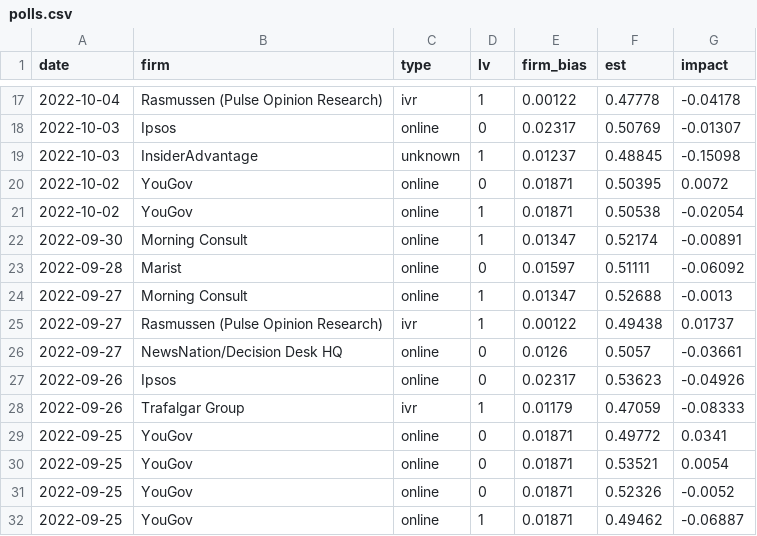
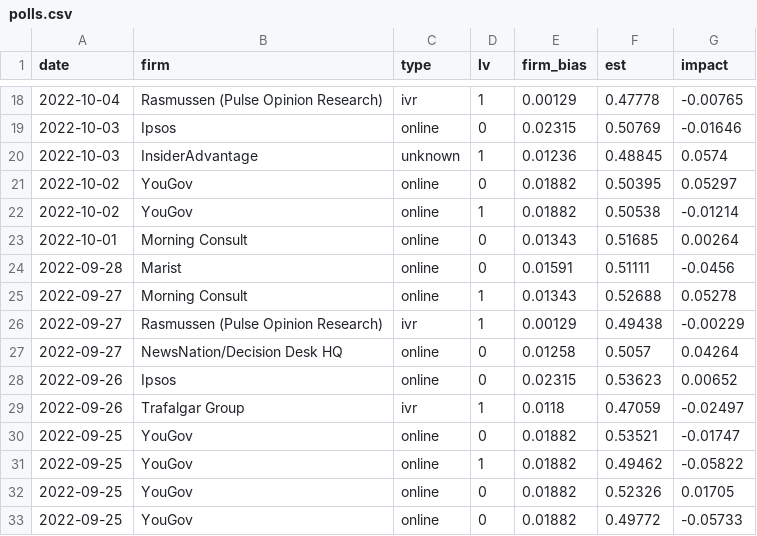
Before and after one commit to CoryMcCartan/midterms-22, a CSV file: docs/polls.csv, drawn as a sheet; only a part is shown, gaps mark what is left out; the diff covers the shown part only.

```diff
--- a/docs/polls.csv
+++ b/docs/polls.csv
@@ -17,16 +18,16 @@ date,firm,type,lv,firm_bias,est,impact
-2022-10-04,Rasmussen (Pulse Opinion Research),ivr,1,0.00122,0.47778,-0.04178
-2022-10-03,Ipsos,online,0,0.02317,0.50769,-0.01307
-2022-10-03,InsiderAdvantage,unknown,1,0.01237,0.48845,-0.15098
-2022-10-02,YouGov,online,0,0.01871,0.50395,0.0072
-2022-10-02,YouGov,online,1,0.01871,0.50538,-0.02054
-2022-09-30,Morning Consult,online,1,0.01347,0.52174,-0.00891
-2022-09-28,Marist,online,0,0.01597,0.51111,-0.06092
-2022-09-27,Morning Consult,online,1,0.01347,0.52688,-0.0013
-2022-09-27,Rasmussen (Pulse Opinion Research),ivr,1,0.00122,0.49438,0.01737
-2022-09-27,NewsNation/Decision Desk HQ,online,0,0.0126,0.5057,-0.03661
-2022-09-26,Ipsos,online,0,0.02317,0.53623,-0.04926
-2022-09-26,Trafalgar Group,ivr,1,0.01179,0.47059,-0.08333
-2022-09-25,YouGov,online,0,0.01871,0.49772,0.0341
-2022-09-25,YouGov,online,0,0.01871,0.53521,0.0054
-2022-09-25,YouGov,online,0,0.01871,0.52326,-0.0052
-2022-09-25,YouGov,online,1,0.01871,0.49462,-0.06887
+2022-10-04,Rasmussen (Pulse Opinion Research),ivr,1,0.00129,0.47778,-0.00765
+2022-10-03,Ipsos,online,0,0.02315,0.50769,-0.01646
+2022-10-03,InsiderAdvantage,unknown,1,0.01236,0.48845,0.0574
+2022-10-02,YouGov,online,0,0.01882,0.50395,0.05297
+2022-10-02,YouGov,online,1,0.01882,0.50538,-0.01214
+2022-10-01,Morning Consult,online,0,0.01343,0.51685,0.00264
+2022-09-28,Marist,online,0,0.01591,0.51111,-0.0456
+2022-09-27,Morning Consult,online,1,0.01343,0.52688,0.05278
+2022-09-27,Rasmussen (Pulse Opinion Research),ivr,1,0.00129,0.49438,-0.00229
+2022-09-27,NewsNation/Decision Desk HQ,online,0,0.01258,0.5057,0.04264
+2022-09-26,Ipsos,online,0,0.02315,0.53623,0.00652
+2022-09-26,Trafalgar Group,ivr,1,0.0118,0.47059,-0.02497
+2022-09-25,YouGov,online,0,0.01882,0.53521,-0.01747
+2022-09-25,YouGov,online,1,0.01882,0.49462,-0.05822
+2022-09-25,YouGov,online,0,0.01882,0.52326,0.01705
+2022-09-25,YouGov,online,0,0.01882,0.49772,-0.05733
```
Also changed, not shown: 6 added rows, 6 removed rows and 57 edited cells elsewhere in this file, docs/history.csv, docs/house_districts.csv, 6 other files.
